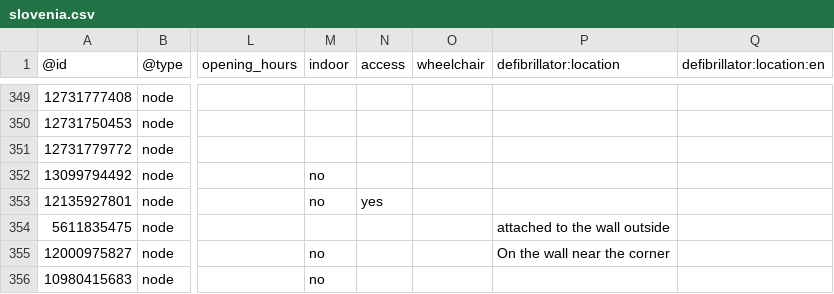
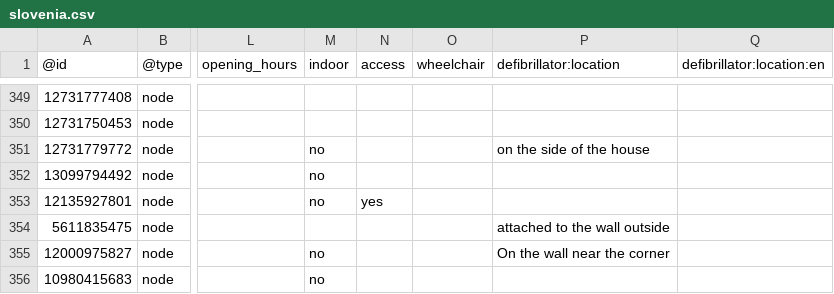
Before and after one commit to sledilnik/aed-data, a CSV file: sources/openstreetmap.org/slovenia.csv, drawn as a sheet; only a part is shown, gaps mark what is left out; the diff names each change by its address in the sheet, - before the commit and + after, or states it on an @@ line.

```diff
--- a/sources/openstreetmap.org/slovenia.csv
+++ b/sources/openstreetmap.org/slovenia.csv
-M351 (indoor): (empty)
+M351 (indoor): no
-P351 (defibrillator:location): (empty)
+P351 (defibrillator:location): on the side of the house
```
